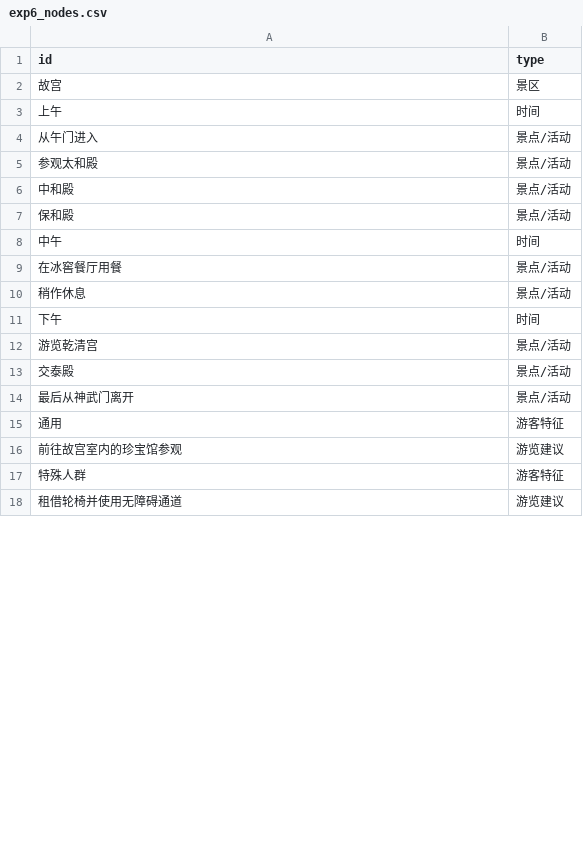
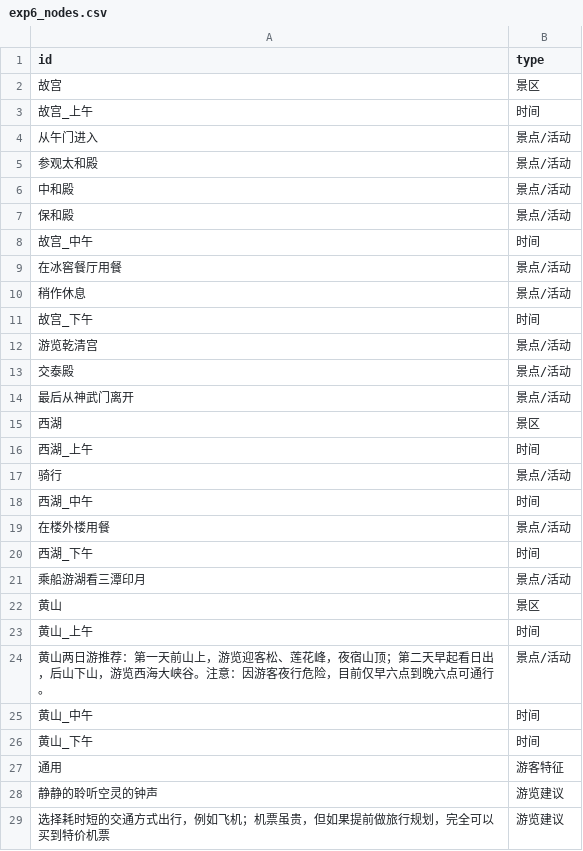
Before and after one commit to ren4702/scenic-guide-mining, a CSV file: outputs/exp6_nodes.csv, drawn as a sheet; only a part is shown; the shorter side is filled out with more unchanged rows; the diff covers the shown part only.

```diff
--- a/outputs/exp6_nodes.csv
+++ b/outputs/exp6_nodes.csv
@@ -2,3 +2,3 @@
 故宫,景区
-上午,时间
+故宫_上午,时间
 从午门进入,景点/活动
@@ -7,6 +7,6 @@
 保和殿,景点/活动
-中午,时间
+故宫_中午,时间
 在冰窖餐厅用餐,景点/活动
 稍作休息,景点/活动
-下午,时间
+故宫_下午,时间
 游览乾清宫,景点/活动
@@ -14,2 +14,16 @@
 最后从神武门离开,景点/活动
+西湖,景区
+西湖_上午,时间
+骑行,景点/活动
+西湖_中午,时间
+在楼外楼用餐,景点/活动
+西湖_下午,时间
+乘船游湖看三潭印月,景点/活动
+黄山,景区
+黄山_上午,时间
+黄山两日游推荐：第一天前山上，游览迎客松、莲花峰，夜宿山顶；第二天早起看日出，后山下山，游览西海大峡谷。注意：因游客夜行危险，目前仅早六点到晚六点可通行。,景点/活动
+黄山_中午,时间
+黄山_下午,时间
 通用,游客特征
+静静的聆听空灵的钟声,游览建议
+选择耗时短的交通方式出行，例如飞机；机票虽贵，但如果提前做旅行规划，完全可以买到特价机票,游览建议
```
Also changed, not shown: 4 added rows and 3 edited cells elsewhere in this file, outputs/exp5_condition_mapping.csv, outputs/exp6_edges.csv, 27 other files.
